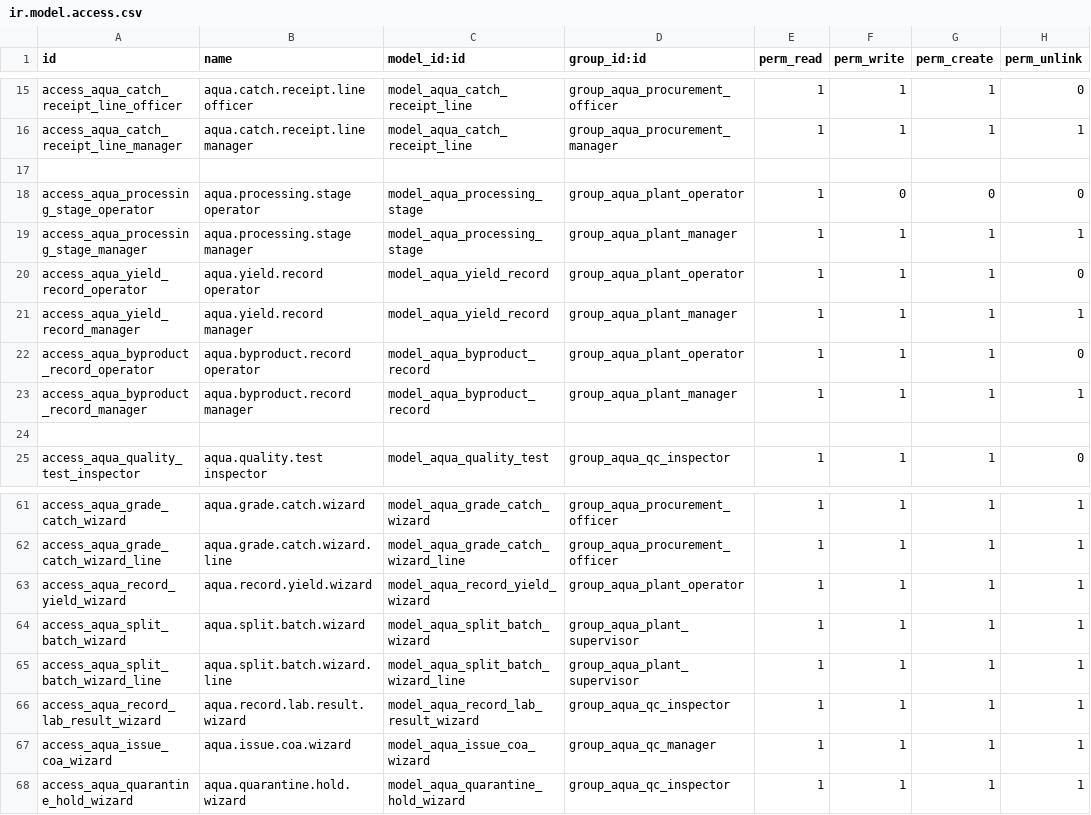
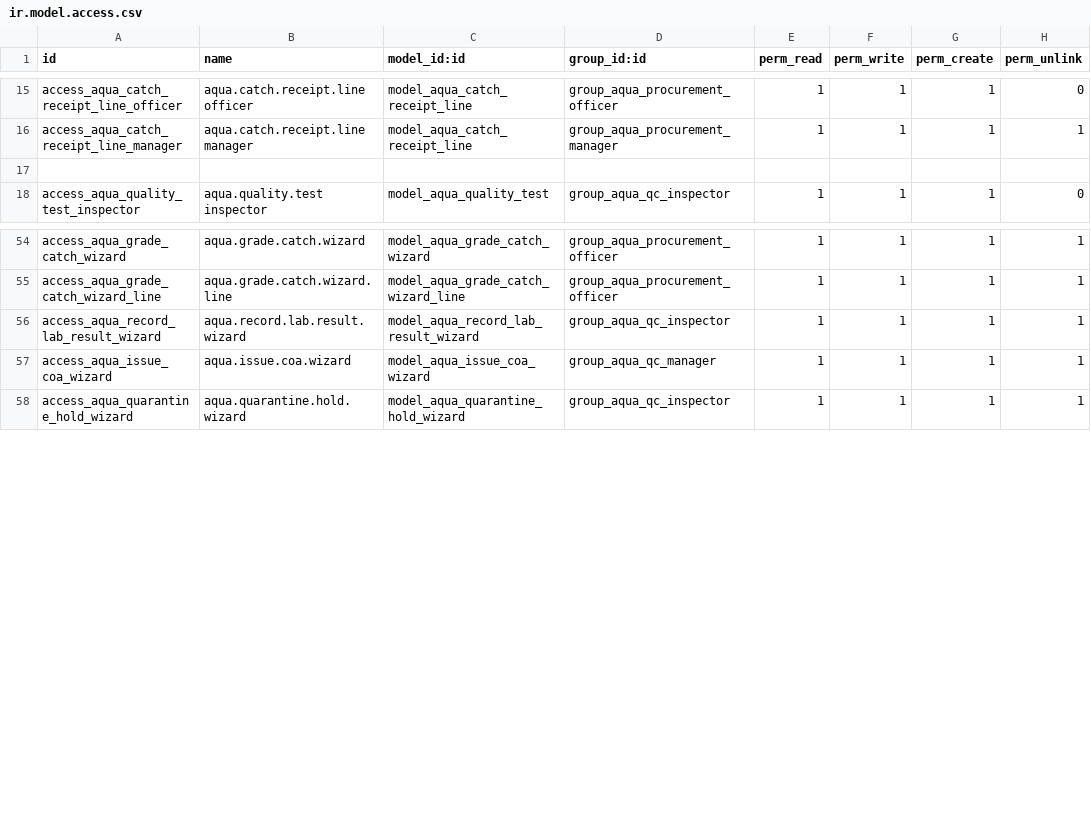
Before and after one commit to root2cloud/aqua_processing, a CSV file: aqua_food_processing/security/ir.model.access.csv, drawn as a sheet; only a part is shown, gaps mark what is left out.

Commit message:
fixed yield records and by product records

```diff
--- a/aqua_food_processing/security/ir.model.access.csv
+++ b/aqua_food_processing/security/ir.model.access.csv
@@ -17,9 +17,2 @@ access_aqua_catch_receipt_line_manager,aqua.catch.receipt.line manager,model_aqu
 
-access_aqua_processing_stage_operator,aqua.processing.stage operator,model_aqua_processing_stage,group_aqua_plant_operator,1,0,0,0
-access_aqua_processing_stage_manager,aqua.processing.stage manager,model_aqua_processing_stage,group_aqua_plant_manager,1,1,1,1
-access_aqua_yield_record_operator,aqua.yield.record operator,model_aqua_yield_record,group_aqua_plant_operator,1,1,1,0
-access_aqua_yield_record_manager,aqua.yield.record manager,model_aqua_yield_record,group_aqua_plant_manager,1,1,1,1
-access_aqua_byproduct_record_operator,aqua.byproduct.record operator,model_aqua_byproduct_record,group_aqua_plant_operator,1,1,1,0
-access_aqua_byproduct_record_manager,aqua.byproduct.record manager,model_aqua_byproduct_record,group_aqua_plant_manager,1,1,1,1
-
 access_aqua_quality_test_inspector,aqua.quality.test inspector,model_aqua_quality_test,group_aqua_qc_inspector,1,1,1,0
@@ -62,5 +55,2 @@ access_aqua_grade_catch_wizard,aqua.grade.catch.wizard,model_aqua_grade_catch_wi
 access_aqua_grade_catch_wizard_line,aqua.grade.catch.wizard.line,model_aqua_grade_catch_wizard_line,group_aqua_procurement_officer,1,1,1,1
-access_aqua_record_yield_wizard,aqua.record.yield.wizard,model_aqua_record_yield_wizard,group_aqua_plant_operator,1,1,1,1
-access_aqua_split_batch_wizard,aqua.split.batch.wizard,model_aqua_split_batch_wizard,group_aqua_plant_supervisor,1,1,1,1
-access_aqua_split_batch_wizard_line,aqua.split.batch.wizard.line,model_aqua_split_batch_wizard_line,group_aqua_plant_supervisor,1,1,1,1
 access_aqua_record_lab_result_wizard,aqua.record.lab.result.wizard,model_aqua_record_lab_result_wizard,group_aqua_qc_inspector,1,1,1,1
```
Also changed, not shown: 5 other files.
